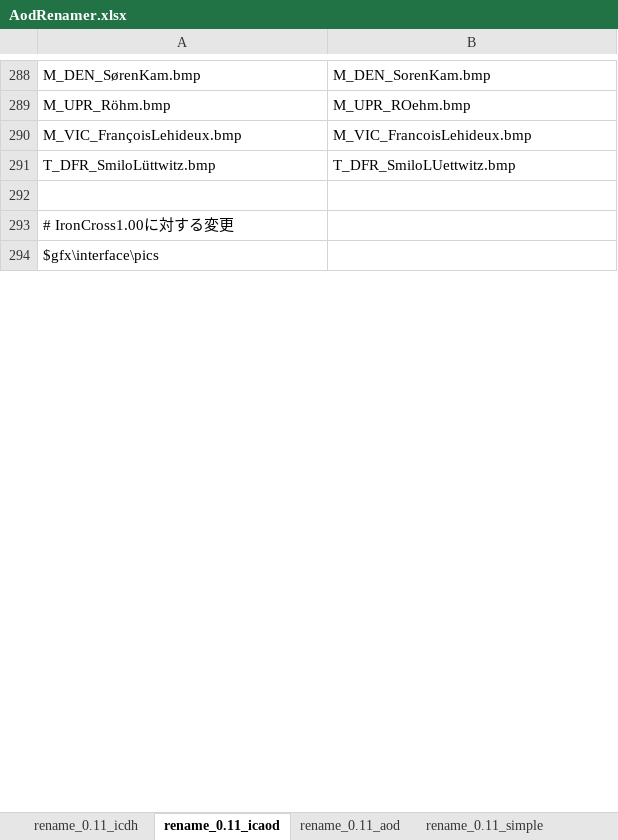
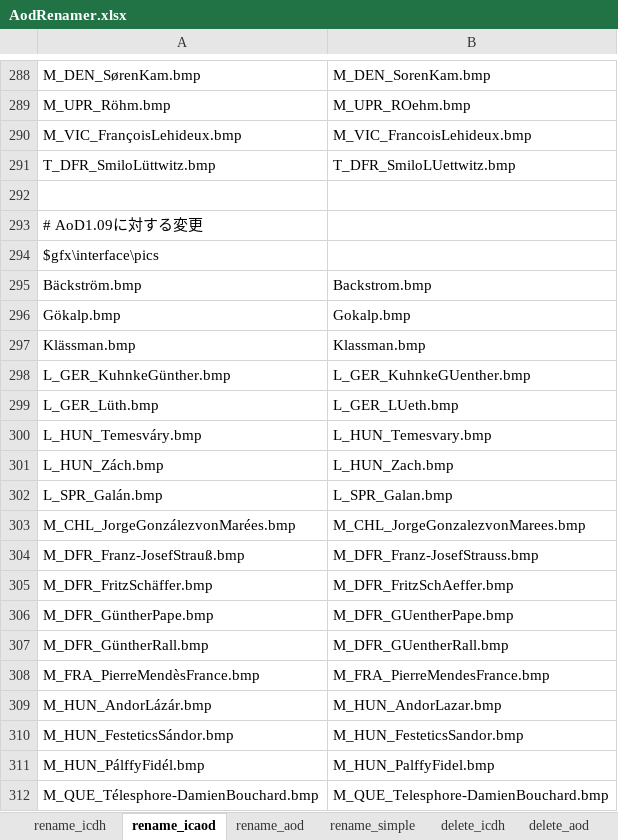
Before and after one commit to nkodama/AoDRenamer, an Excel workbook: ini/AodRenamer.xlsx, sheet rename_icaod, drawn as a sheet; only a part is shown, gaps mark what is left out; the shorter side is filled out with more unchanged rows; values as stored, in another font and other column widths than the file's, no cell formats; the diff covers the shown part only; the diff names each change by its address in the sheet, - before the commit and + after, or states it on an @@ line.

```diff
--- a/ini/AodRenamer.xlsx (sheet rename_icaod)
+++ b/ini/AodRenamer.xlsx (sheet rename_icaod)
-sheet tab: rename_0.11_icdh
+sheet tab: rename_icdh
-sheet tab: rename_0.11_icaod
+sheet tab: rename_icaod
-sheet tab: rename_0.11_aod
+sheet tab: rename_aod
-sheet tab: rename_0.11_simple
+sheet tab: rename_simple
+row 293: # AoD1.09に対する変更
+row 294: $gfx\interface\pics
+row 295: Bäckström.bmp | Backstrom.bmp
+row 296: Gökalp.bmp | Gokalp.bmp
+row 297: Klässman.bmp | Klassman.bmp
+row 298: L_GER_KuhnkeGünther.bmp | L_GER_KuhnkeGUenther.bmp
+row 299: L_GER_Lüth.bmp | L_GER_LUeth.bmp
+row 300: L_HUN_Temesváry.bmp | L_HUN_Temesvary.bmp
+row 301: L_HUN_Zách.bmp | L_HUN_Zach.bmp
+row 302: L_SPR_Galán.bmp | L_SPR_Galan.bmp
+row 303: M_CHL_JorgeGonzálezvonMarées.bmp | M_CHL_JorgeGonzalezvonMarees.bmp
+row 304: M_DFR_Franz-JosefStrauß.bmp | M_DFR_Franz-JosefStrauss.bmp
+row 305: M_DFR_FritzSchäffer.bmp | M_DFR_FritzSchAeffer.bmp
+row 306: M_DFR_GüntherPape.bmp | M_DFR_GUentherPape.bmp
+row 307: M_DFR_GüntherRall.bmp | M_DFR_GUentherRall.bmp
+row 308: M_FRA_PierreMendèsFrance.bmp | M_FRA_PierreMendesFrance.bmp
+row 309: M_HUN_AndorLázár.bmp | M_HUN_AndorLazar.bmp
+row 310: M_HUN_FesteticsSándor.bmp | M_HUN_FesteticsSandor.bmp
+row 311: M_HUN_PálffyFidél.bmp | M_HUN_PalffyFidel.bmp
+row 312: M_QUE_Télesphore-DamienBouchard.bmp | M_QUE_Telesphore-DamienBouchard.bmp
```
Also changed, not shown: 38 added rows, 6 removed rows and 9 edited cells elsewhere in this sheet, sheet rename_aod, sheet rename_simple, sheet rename_icdh, other sheet tabs, cell formats, 8 other files.
